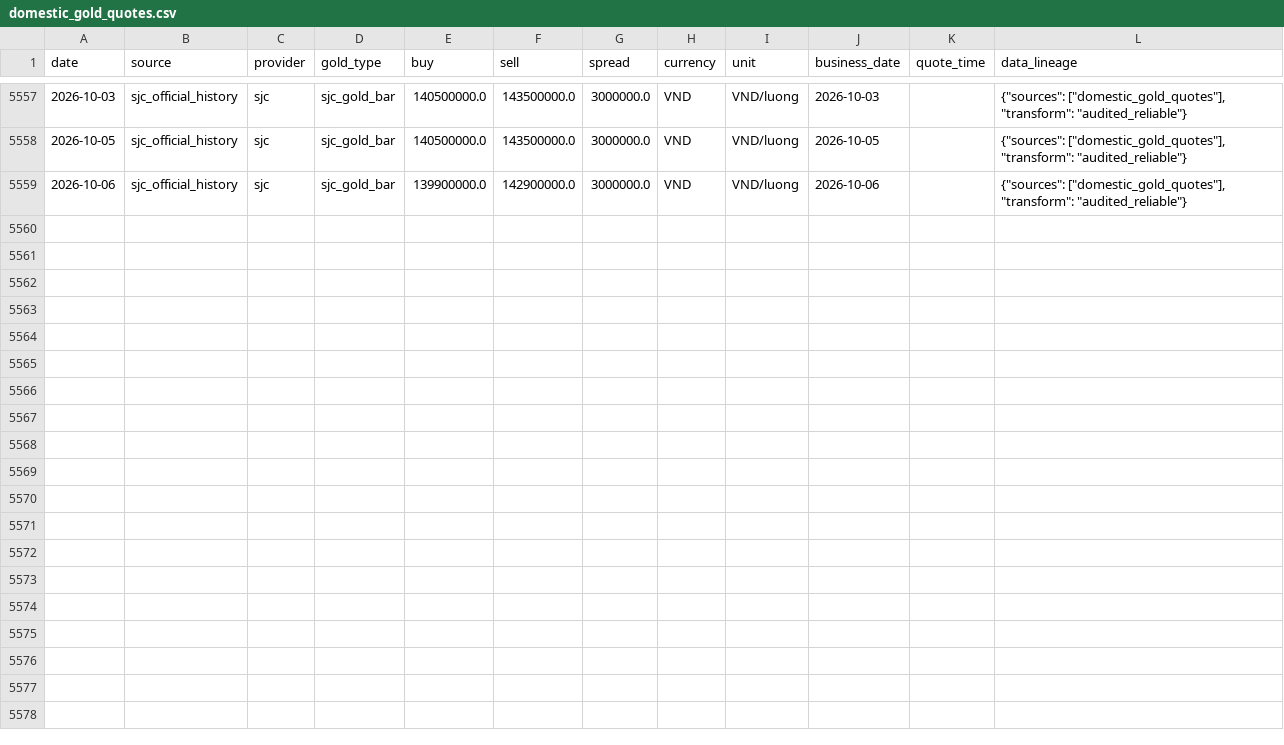
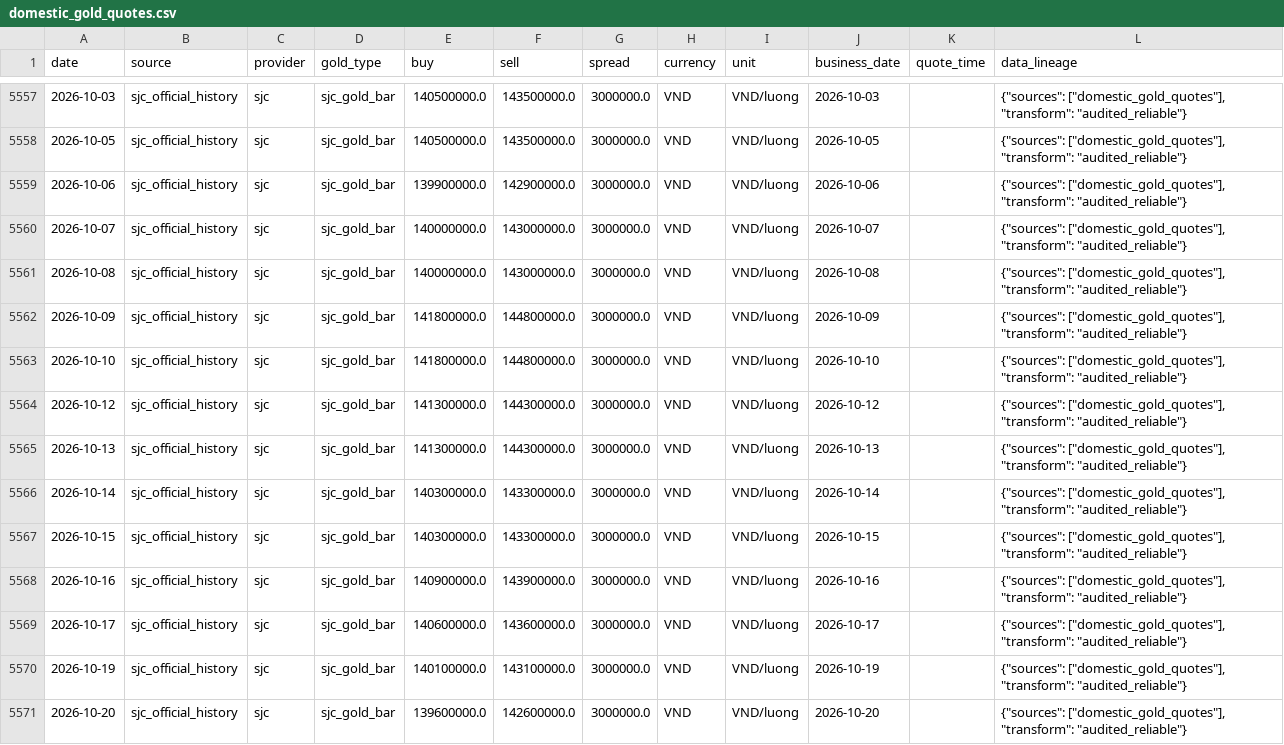
Before and after one commit to phantomexile/Gold-Market-Analysis-in-Viet-Nam, a CSV file: data/lake/domestic_gold_quotes.csv, drawn as a sheet; only a part is shown, gaps mark what is left out; the diff names each change by its address in the sheet, - before the commit and + after, or states it on an @@ line.

Commit message:
update data

```diff
--- a/data/lake/domestic_gold_quotes.csv
+++ b/data/lake/domestic_gold_quotes.csv
+row 5560: 2026-10-07 | sjc_official_history | sjc | sjc_gold_bar | 140000000.0 | 143000000.0 | 3000000.0 | VND | VND/luong | 2026-10-07 |  | {"sources": ["domestic_gold_quotes"], "transform": "audited_reliable"}
+row 5561: 2026-10-08 | sjc_official_history | sjc | sjc_gold_bar | 140000000.0 | 143000000.0 | 3000000.0 | VND | VND/luong | 2026-10-08 |  | {"sources": ["domestic_gold_quotes"], "transform": "audited_reliable"}
+row 5562: 2026-10-09 | sjc_official_history | sjc | sjc_gold_bar | 141800000.0 | 144800000.0 | 3000000.0 | VND | VND/luong | 2026-10-09 |  | {"sources": ["domestic_gold_quotes"], "transform": "audited_reliable"}
+row 5563: 2026-10-10 | sjc_official_history | sjc | sjc_gold_bar | 141800000.0 | 144800000.0 | 3000000.0 | VND | VND/luong | 2026-10-10 |  | {"sources": ["domestic_gold_quotes"], "transform": "audited_reliable"}
+row 5564: 2026-10-12 | sjc_official_history | sjc | sjc_gold_bar | 141300000.0 | 144300000.0 | 3000000.0 | VND | VND/luong | 2026-10-12 |  | {"sources": ["domestic_gold_quotes"], "transform": "audited_reliable"}
+row 5565: 2026-10-13 | sjc_official_history | sjc | sjc_gold_bar | 141300000.0 | 144300000.0 | 3000000.0 | VND | VND/luong | 2026-10-13 |  | {"sources": ["domestic_gold_quotes"], "transform": "audited_reliable"}
+row 5566: 2026-10-14 | sjc_official_history | sjc | sjc_gold_bar | 140300000.0 | 143300000.0 | 3000000.0 | VND | VND/luong | 2026-10-14 |  | {"sources": ["domestic_gold_quotes"], "transform": "audited_reliable"}
+row 5567: 2026-10-15 | sjc_official_history | sjc | sjc_gold_bar | 140300000.0 | 143300000.0 | 3000000.0 | VND | VND/luong | 2026-10-15 |  | {"sources": ["domestic_gold_quotes"], "transform": "audited_reliable"}
+row 5568: 2026-10-16 | sjc_official_history | sjc | sjc_gold_bar | 140900000.0 | 143900000.0 | 3000000.0 | VND | VND/luong | 2026-10-16 |  | {"sources": ["domestic_gold_quotes"], "transform": "audited_reliable"}
+row 5569: 2026-10-17 | sjc_official_history | sjc | sjc_gold_bar | 140600000.0 | 143600000.0 | 3000000.0 | VND | VND/luong | 2026-10-17 |  | {"sources": ["domestic_gold_quotes"], "transform": "audited_reliable"}
+row 5570: 2026-10-19 | sjc_official_history | sjc | sjc_gold_bar | 140100000.0 | 143100000.0 | 3000000.0 | VND | VND/luong | 2026-10-19 |  | {"sources": ["domestic_gold_quotes"], "transform": "audited_reliable"}
+row 5571: 2026-10-20 | sjc_official_history | sjc | sjc_gold_bar | 139600000.0 | 142600000.0 | 3000000.0 | VND | VND/luong | 2026-10-20 |  | {"sources": ["domestic_gold_quotes"], "transform": "audited_reliable"}
```
Also changed, not shown: data/lake/domestic_target/domestic_gold_quotes.csv, data/lake/domestic_target/normalized/domestic_gold_quotes.csv, 21 other files.
